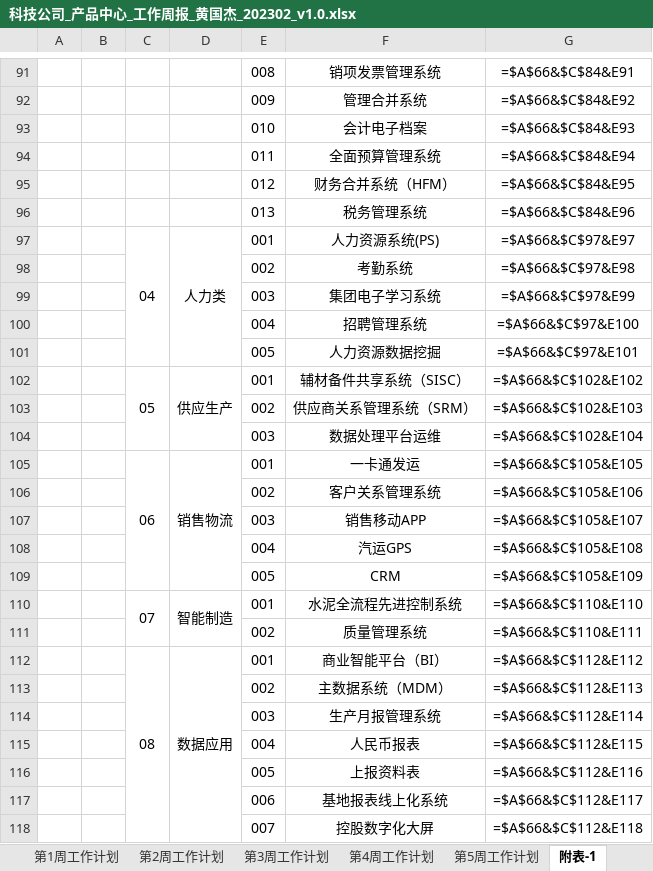
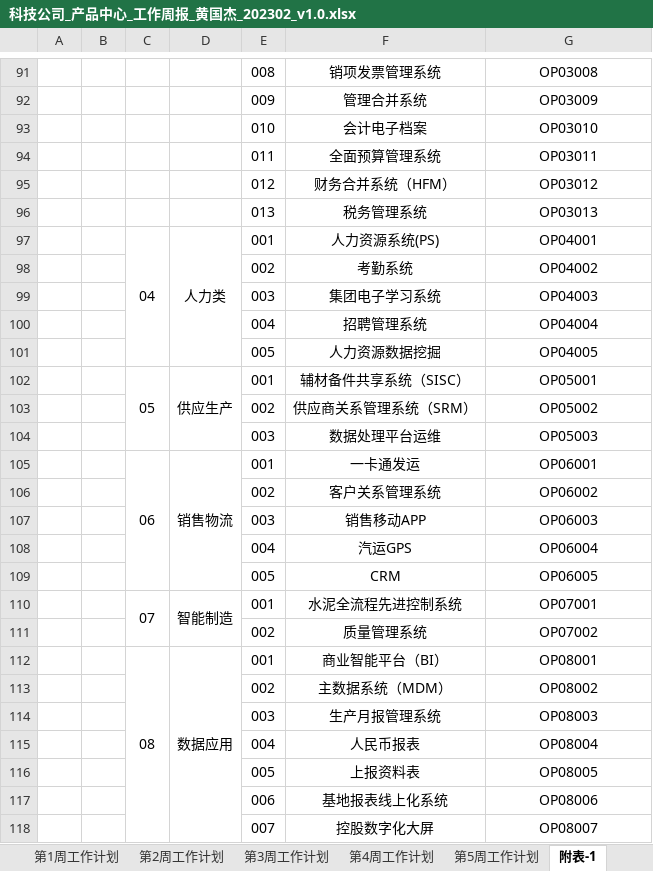
Before and after one commit to 851499540/weeksheet, an Excel workbook: input/23M2/科技公司_产品中心_工作周报_黄国杰_202302_v1.0.xlsx, sheet 附表-1, drawn as a sheet; only a part is shown, gaps mark what is left out; values as stored, in another font and other column widths than the file's, no borders; formulas without a stored value are shown as written; the diff covers the shown part only; the diff names each change by its address in the sheet, - before the commit and + after, or states it on an @@ line.

```diff
--- a/input/23M2/科技公司_产品中心_工作周报_黄国杰_202302_v1.0.xlsx (sheet 附表-1)
+++ b/input/23M2/科技公司_产品中心_工作周报_黄国杰_202302_v1.0.xlsx (sheet 附表-1)
-G91: =$A$66&$C$84&E91
+G91: OP03008
-G92: =$A$66&$C$84&E92
+G92: OP03009
-G93: =$A$66&$C$84&E93
+G93: OP03010
-G94: =$A$66&$C$84&E94
+G94: OP03011
-G95: =$A$66&$C$84&E95
+G95: OP03012
-G96: =$A$66&$C$84&E96
+G96: OP03013
-G97: =$A$66&$C$97&E97
+G97: OP04001
-G98: =$A$66&$C$97&E98
+G98: OP04002
-G99: =$A$66&$C$97&E99
+G99: OP04003
-G100: =$A$66&$C$97&E100
+G100: OP04004
-G101: =$A$66&$C$97&E101
+G101: OP04005
-G102: =$A$66&$C$102&E102
+G102: OP05001
-G103: =$A$66&$C$102&E103
+G103: OP05002
-G104: =$A$66&$C$102&E104
+G104: OP05003
-G105: =$A$66&$C$105&E105
+G105: OP06001
-G106: =$A$66&$C$105&E106
+G106: OP06002
-G107: =$A$66&$C$105&E107
+G107: OP06003
-G108: =$A$66&$C$105&E108
+G108: OP06004
-G109: =$A$66&$C$105&E109
+G109: OP06005
-G110: =$A$66&$C$110&E110
+G110: OP07001
-G111: =$A$66&$C$110&E111
+G111: OP07002
-G112: =$A$66&$C$112&E112
+G112: OP08001
-G113: =$A$66&$C$112&E113
+G113: OP08002
-G114: =$A$66&$C$112&E114
+G114: OP08003
-G115: =$A$66&$C$112&E115
+G115: OP08004
-G116: =$A$66&$C$112&E116
+G116: OP08005
-G117: =$A$66&$C$112&E117
+G117: OP08006
-G118: =$A$66&$C$112&E118
+G118: OP08007
```
Also changed, not shown: 117 edited cells elsewhere in this sheet, sheet 第1周工作计划, sheet 第5周工作计划, sheet 第4周工作计划, sheet 第3周工作计划, sheet 第2周工作计划, input/23M2/科技公司_产品中心_工作周报_揭俊娟_202302_v1.0.xlsx, input/23M2/科技公司_产品中心_工作周报_陈其达_202302_v1.0.xlsx, 8 other files.
